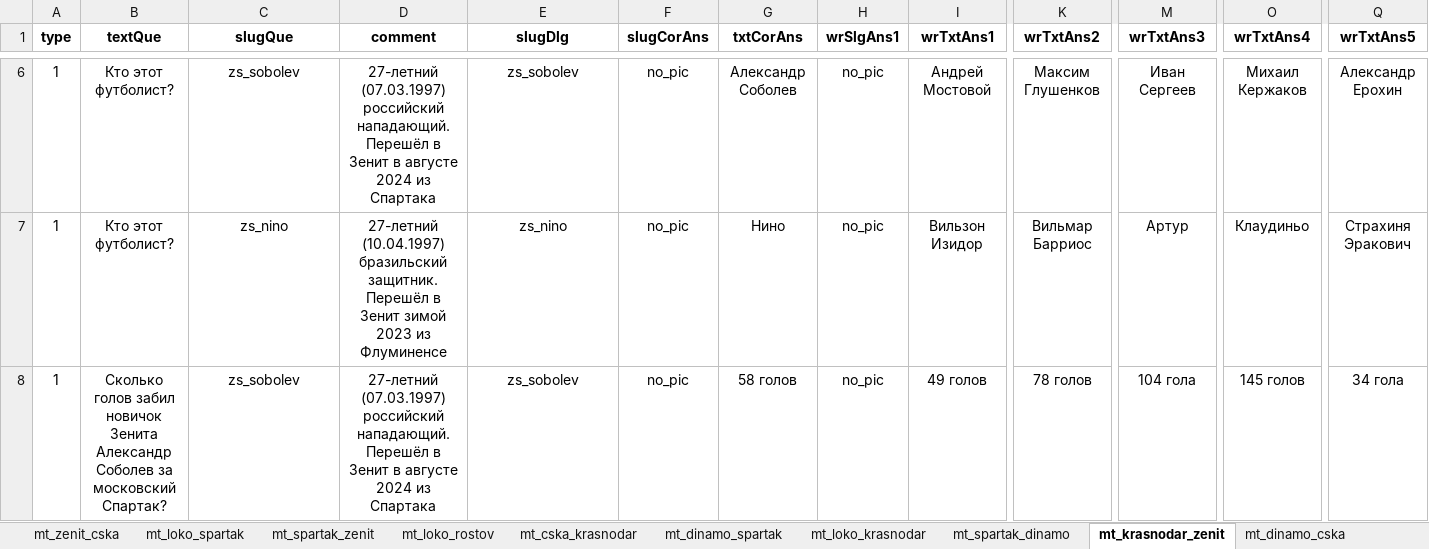
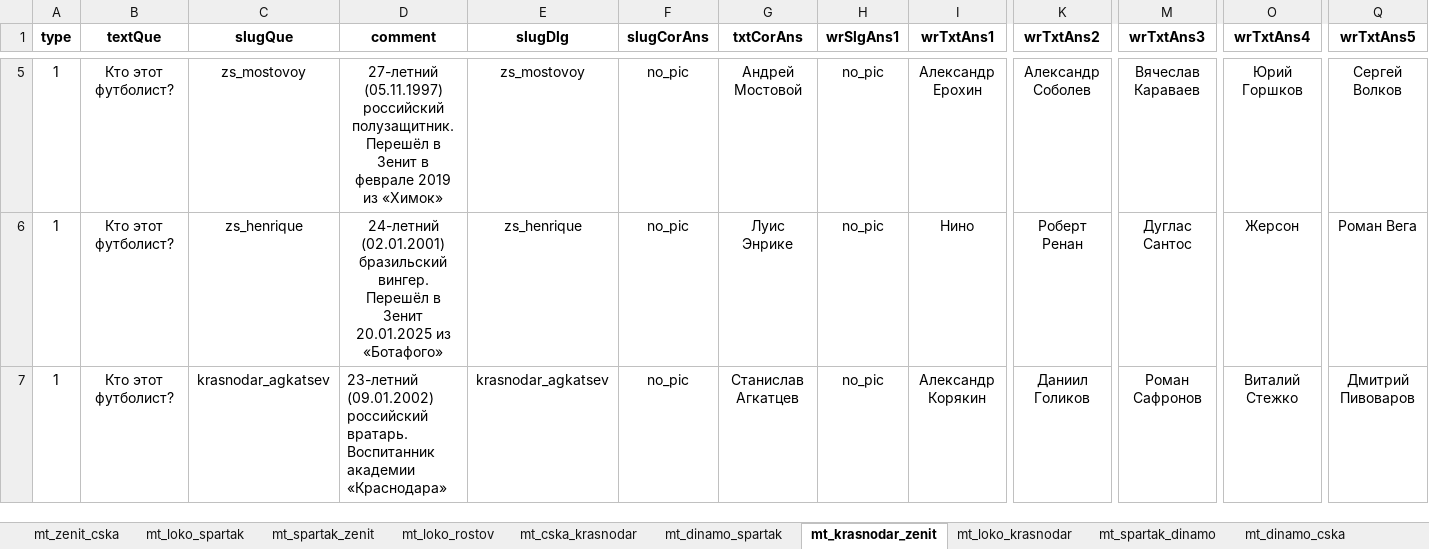
Before and after one commit to amaranth64/amaranth64.github.io, an Excel workbook: RPL_V2/xlsx/Матч Тура 25-26.xlsx, sheet mt_krasnodar_zenit, drawn as a sheet; only a part is shown, gaps mark what is left out; values as stored, in another font and other column widths than the file's, no borders; addresses are those after the commit; the diff covers the shown part only; the diff names each change by its address in the sheet, - before the commit and + after, or states it on an @@ line.

```diff
--- a/RPL_V2/xlsx/Матч Тура 25-26.xlsx (sheet mt_krasnodar_zenit)
+++ b/RPL_V2/xlsx/Матч Тура 25-26.xlsx (sheet mt_krasnodar_zenit)
@@ sheet tab order changed: mt_zenit_cska | mt_loko_spartak | mt_spartak_zenit | mt_loko_rostov | mt_cska_krasnodar | mt_dinamo_spartak | mt_krasnodar_zenit | mt_loko_krasnodar | mt_spartak_dinamo | mt_dinamo_cska @@
-C5 (slugQue): zs_sobolev
+C5 (slugQue): zs_mostovoy
-D5 (comment): 27-летний (07.03.1997) российский нападающий. Перешёл в Зенит в августе 2024 из Спартака
+D5 (comment): 27-летний (05.11.1997) российский полузащитник. Перешёл в Зенит в феврале 2019 из «Химок»
-E5 (slugDlg): zs_sobolev
+E5 (slugDlg): zs_mostovoy
-G5 (txtCorAns): Александр Соболев
+G5 (txtCorAns): Андрей Мостовой
-I5 (wrTxtAns1): Андрей Мостовой
+I5 (wrTxtAns1): Александр Ерохин
-K5 (wrTxtAns2): Максим Глушенков
+K5 (wrTxtAns2): Александр Соболев
-M5 (wrTxtAns3): Иван Сергеев
+M5 (wrTxtAns3): Вячеслав Караваев
-O5 (wrTxtAns4): Михаил Кержаков
+O5 (wrTxtAns4): Юрий Горшков
-Q5 (wrTxtAns5): Александр Ерохин
+Q5 (wrTxtAns5): Сергей Волков
-C6 (slugQue): zs_nino
+C6 (slugQue): zs_henrique
-D6 (comment): 27-летний (10.04.1997) бразильский защитник. Перешёл в Зенит зимой 2023 из Флуминенсе
+D6 (comment): 24-летний (02.01.2001) бразильский вингер. Перешёл в Зенит 20.01.2025 из «Ботафого»
-E6 (slugDlg): zs_nino
+E6 (slugDlg): zs_henrique
-G6 (txtCorAns): Нино
+G6 (txtCorAns): Луис Энрике
-I6 (wrTxtAns1): Вильзон Изидор
+I6 (wrTxtAns1): Нино
-K6 (wrTxtAns2): Вильмар Барриос
+K6 (wrTxtAns2): Роберт Ренан
-M6 (wrTxtAns3): Артур
+M6 (wrTxtAns3): Дуглас Сантос
-O6 (wrTxtAns4): Клаудиньо
+O6 (wrTxtAns4): Жерсон
-Q6 (wrTxtAns5): Страхиня Эракович
+Q6 (wrTxtAns5): Роман Вега
-B7 (textQue): Сколько голов забил новичок Зенита Александр Соболев за московский Спартак?
+B7 (textQue): Кто этот футболист?
-C7 (slugQue): zs_sobolev
+C7 (slugQue): krasnodar_agkatsev
-D7 (comment): 27-летний (07.03.1997) российский нападающий. Перешёл в Зенит в августе 2024 из Спартака
+D7 (comment): 23-летний (09.01.2002) российский вратарь. Воспитанник академии «Краснодара»
-D7 alignment: center
+D7 alignment: left
-E7 (slugDlg): zs_sobolev
+E7 (slugDlg): krasnodar_agkatsev
-G7 (txtCorAns): 58 голов
+G7 (txtCorAns): Станислав Агкатцев
-I7 (wrTxtAns1): 49 голов
+I7 (wrTxtAns1): Александр Корякин
-K7 (wrTxtAns2): 78 голов
+K7 (wrTxtAns2): Даниил Голиков
-M7 (wrTxtAns3): 104 гола
+M7 (wrTxtAns3): Роман Сафронов
-O7 (wrTxtAns4): 145 голов
+O7 (wrTxtAns4): Виталий Стежко
-Q7 (wrTxtAns5): 34 гола
+Q7 (wrTxtAns5): Дмитрий Пивоваров
```
Also changed, not shown: 10 added rows, 18 removed rows, 119 edited cells and cell formats elsewhere in this sheet, 4 other files.
